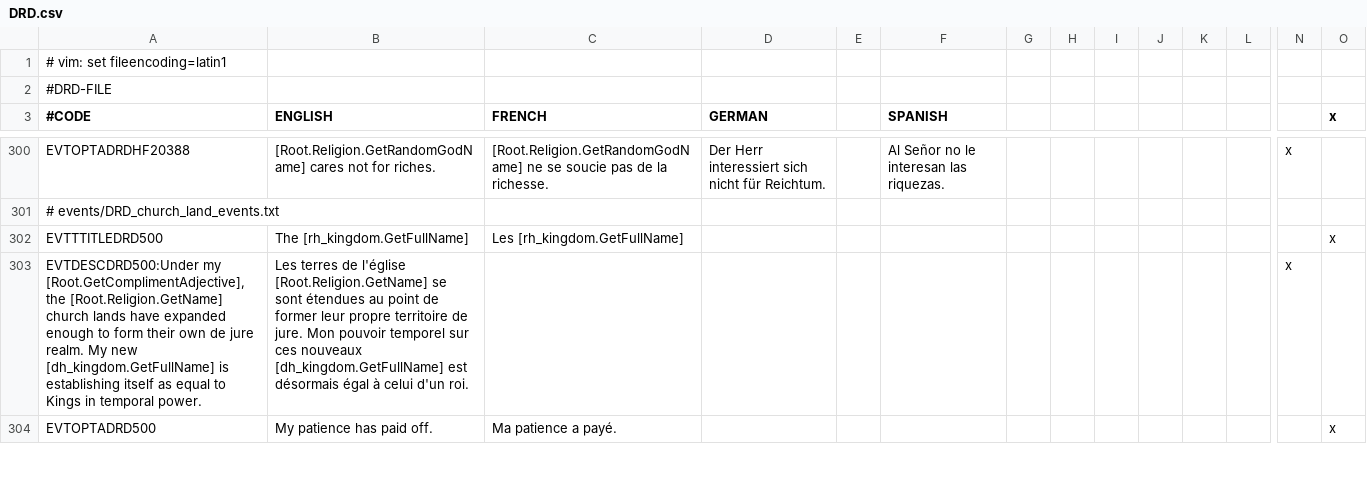
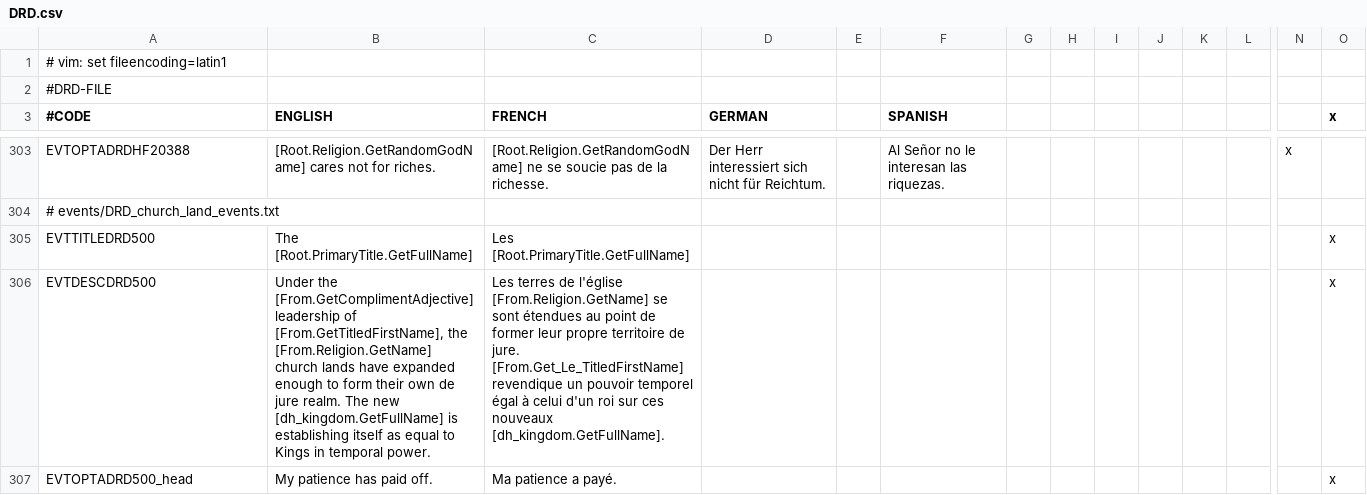
Before and after one commit to Murdim/divine_right_doctrine, a CSV file: localisation/DRD.csv, drawn as a sheet; only a part is shown, gaps mark what is left out; removed rows and columns are numbered as before the commit, all else as after; rows hold the shown columns only; the diff covers the shown part only; the diff names each change by its address in the sheet, - before the commit and + after, or states it on an @@ line.

Commit message:
Church land donation & kingdom now work properly

```diff
--- a/localisation/DRD.csv
+++ b/localisation/DRD.csv
-A305 (#CODE): EVTTTITLEDRD500
+A305 (#CODE): EVTTITLEDRD500
-B305 (ENGLISH): The [rh_kingdom.GetFullName]
+B305 (ENGLISH): The [Root.PrimaryTitle.GetFullName]
-C305 (FRENCH): Les [rh_kingdom.GetFullName]
+C305 (FRENCH): Les [Root.PrimaryTitle.GetFullName]
-row 303: EVTDESCDRD500:Under my [Root.GetComplimentAdjective], the [Root.Religion.GetName] church lands have expanded enough to form their own de jure realm. My new [dh_kingdom.GetFullName] is establishing itself as equal to Kings in temporal power. | Les terres de l'église [Root.Religion.GetName] se sont étendues au point de former leur propre territoire de jure. Mon pouvoir temporel sur ces nouveaux [dh_kingdom.GetFullName] est désormais égal à celui d'un roi. |  |  |  |  |  |  |  |  |  |  | x
+row 306: EVTDESCDRD500 | Under the [From.GetComplimentAdjective] leadership of [From.GetTitledFirstName], the [From.Religion.GetName] church lands have expanded enough to form their own de jure realm. The new [dh_kingdom.GetFullName] is establishing itself as equal to Kings in temporal power. | Les terres de l'église [From.Religion.GetName] se sont étendues au point de former leur propre territoire de jure. [From.Get_Le_TitledFirstName] revendique un pouvoir temporel égal à celui d'un roi sur ces nouveaux [dh_kingdom.GetFullName]. |  |  |  |  |  |  |  |  |  |  | x
-A307 (#CODE): EVTOPTADRD500
+A307 (#CODE): EVTOPTADRD500_head
```
Also changed, not shown: 4 added rows, 1 removed row and 22 edited cells elsewhere in this file, 6 other files.
